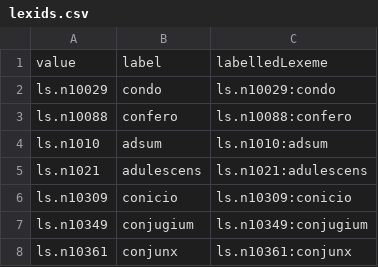
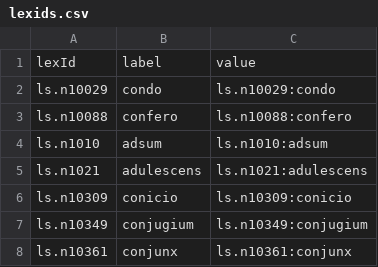
Before and after one commit to LinguaLatina/courses, a CSV file: data/lexids.csv, drawn as a sheet; only a part is shown; removed rows and columns are numbered as before the commit, all else as after; the diff names each change by its address in the sheet, - before the commit and + after, or states it on an @@ line.

Commit message:
Rename columns again

```diff
--- a/data/lexids.csv
+++ b/data/lexids.csv
-row 1: value | label | labelledLexeme
+row 1: lexId | label | value
```
